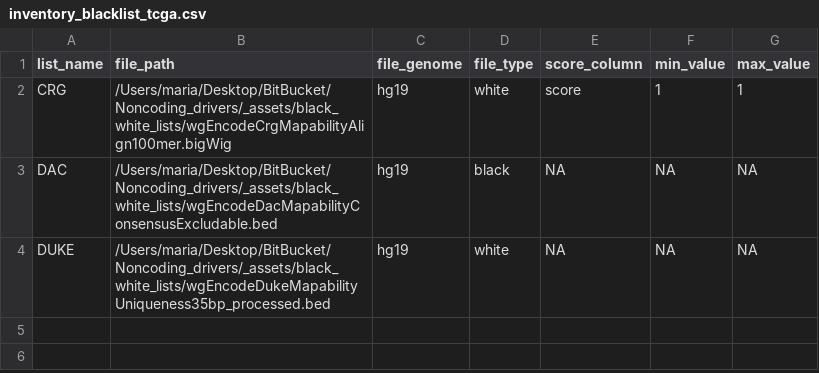
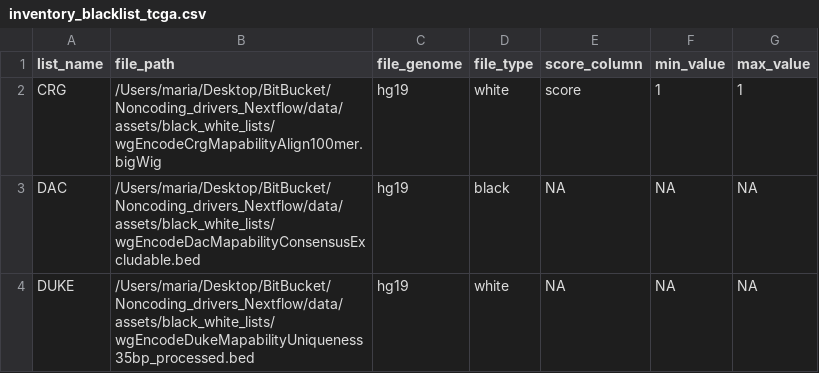
Before and after one commit to McGranahanLab/Noncoding_drivers_Nextflow, a CSV file: data/inventory/inventory_blacklist_tcga.csv, drawn as a sheet.

Commit message:
Fixed paths

```diff
--- a/data/inventory/inventory_blacklist_tcga.csv
+++ b/data/inventory/inventory_blacklist_tcga.csv
@@ -1,4 +1,4 @@
 list_name,file_path,file_genome,file_type,score_column,min_value,max_value
-CRG,/Users/maria/Desktop/BitBucket/Noncoding_drivers/_assets/black_white_lists/wgEncodeCrgMapabilityAlign100mer.bigWig,hg19,white,score,1,1
-DAC,/Users/maria/Desktop/BitBucket/Noncoding_drivers/_assets/black_white_lists/wgEncodeDacMapabilityConsensusExcludable.bed,hg19,black,NA,NA,NA
-DUKE,/Users/maria/Desktop/BitBucket/Noncoding_drivers/_assets/black_white_lists/wgEncodeDukeMapabilityUniqueness35bp_processed.bed,hg19,white,NA,NA,NA
+CRG,/Users/maria/Desktop/BitBucket/Noncoding_drivers_Nextflow/data/assets/black_white_lists/wgEncodeCrgMapabilityAlign100mer.bigWig,hg19,white,score,1,1
+DAC,/Users/maria/Desktop/BitBucket/Noncoding_drivers_Nextflow/data/assets/black_white_lists/wgEncodeDacMapabilityConsensusExcludable.bed,hg19,black,NA,NA,NA
+DUKE,/Users/maria/Desktop/BitBucket/Noncoding_drivers_Nextflow/data/assets/black_white_lists/wgEncodeDukeMapabilityUniqueness35bp_processed.bed,hg19,white,NA,NA,NA
```
